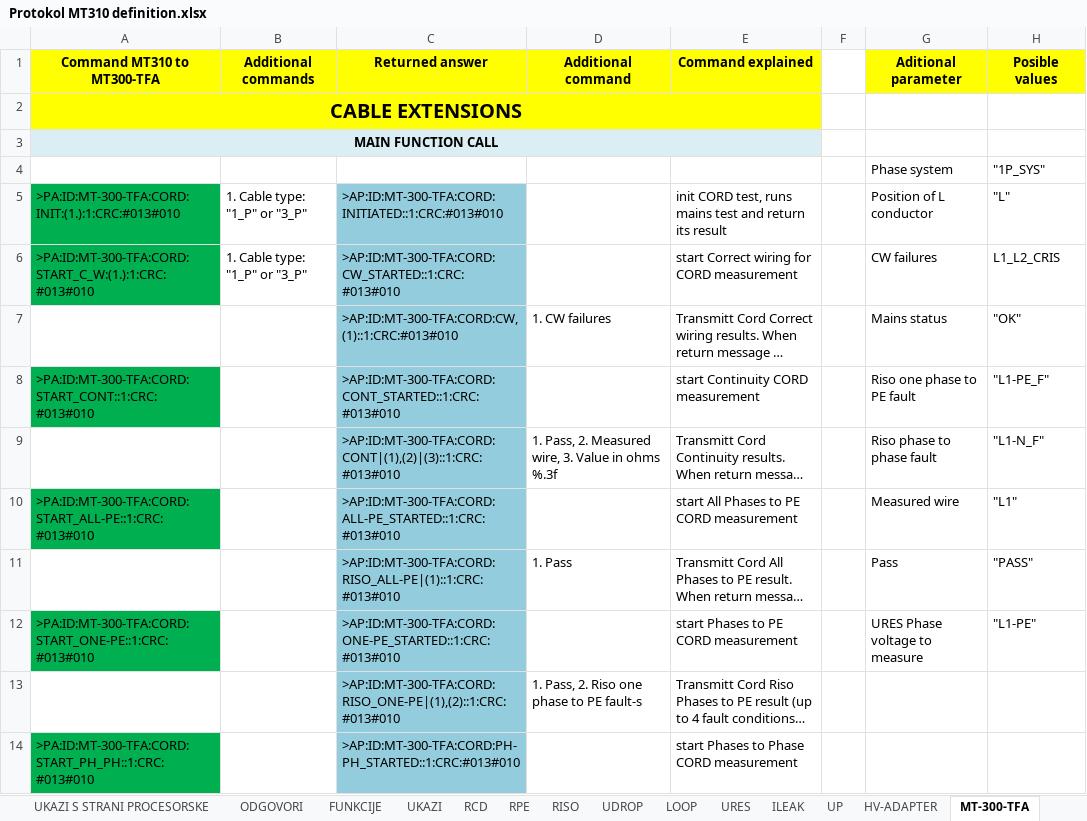
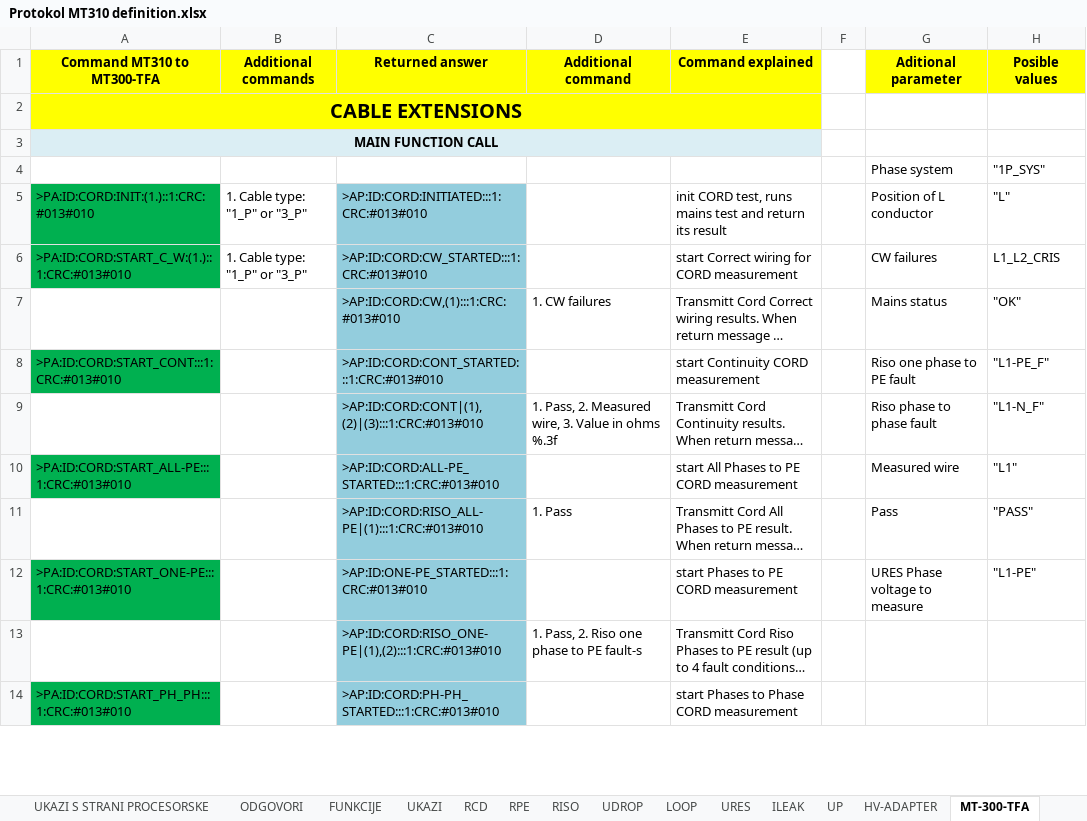
Before and after one commit to studentjan/MT-300-TFA_SVN, an Excel workbook: Protokol MT310 definition.xlsx, sheet MT-300-TFA, drawn as a sheet; only a part is shown; long unchanged cells end in …; values as stored, in another font and other column widths than the file's, no borders; the diff covers the shown part only; the diff names each change by its address in the sheet, - before the commit and + after, or states it on an @@ line.

```diff
--- a/Protokol MT310 definition.xlsx (sheet MT-300-TFA)
+++ b/Protokol MT310 definition.xlsx (sheet MT-300-TFA)
-A5 (Command MT310 to MT300-TFA): >PA:ID:MT-300-TFA:CORD:INIT:(1.):1:CRC:#013#010
+A5 (Command MT310 to MT300-TFA): >PA:ID:CORD:INIT:(1.)::1:CRC:#013#010
-C5 (Returned answer): >AP:ID:MT-300-TFA:CORD:INITIATED::1:CRC:#013#010
+C5 (Returned answer): >AP:ID:CORD:INITIATED:::1:CRC:#013#010
-A6 (Command MT310 to MT300-TFA): >PA:ID:MT-300-TFA:CORD:START_C_W:(1.):1:CRC:#013#010
+A6 (Command MT310 to MT300-TFA): >PA:ID:CORD:START_C_W:(1.)::1:CRC:#013#010
-C6 (Returned answer): >AP:ID:MT-300-TFA:CORD:CW_STARTED::1:CRC:#013#010
+C6 (Returned answer): >AP:ID:CORD:CW_STARTED:::1:CRC:#013#010
-C7 (Returned answer): >AP:ID:MT-300-TFA:CORD:CW,(1)::1:CRC:#013#010
+C7 (Returned answer): >AP:ID:CORD:CW,(1):::1:CRC:#013#010
-A8 (Command MT310 to MT300-TFA): >PA:ID:MT-300-TFA:CORD:START_CONT::1:CRC:#013#010
+A8 (Command MT310 to MT300-TFA): >PA:ID:CORD:START_CONT:::1:CRC:#013#010
-C8 (Returned answer): >AP:ID:MT-300-TFA:CORD:CONT_STARTED::1:CRC:#013#010
+C8 (Returned answer): >AP:ID:CORD:CONT_STARTED:::1:CRC:#013#010
-C9 (Returned answer): >AP:ID:MT-300-TFA:CORD:CONT|(1),(2)|(3)::1:CRC:#013#010
+C9 (Returned answer): >AP:ID:CORD:CONT|(1),(2)|(3):::1:CRC:#013#010
-A10 (Command MT310 to MT300-TFA): >PA:ID:MT-300-TFA:CORD:START_ALL-PE::1:CRC:#013#010
+A10 (Command MT310 to MT300-TFA): >PA:ID:CORD:START_ALL-PE:::1:CRC:#013#010
-C10 (Returned answer): >AP:ID:MT-300-TFA:CORD:ALL-PE_STARTED::1:CRC:#013#010
+C10 (Returned answer): >AP:ID:CORD:ALL-PE_STARTED:::1:CRC:#013#010
-C11 (Returned answer): >AP:ID:MT-300-TFA:CORD:RISO_ALL-PE|(1)::1:CRC:#013#010
+C11 (Returned answer): >AP:ID:CORD:RISO_ALL-PE|(1):::1:CRC:#013#010
-A12 (Command MT310 to MT300-TFA): >PA:ID:MT-300-TFA:CORD:START_ONE-PE::1:CRC:#013#010
+A12 (Command MT310 to MT300-TFA): >PA:ID:CORD:START_ONE-PE:::1:CRC:#013#010
-C12 (Returned answer): >AP:ID:MT-300-TFA:CORD:ONE-PE_STARTED::1:CRC:#013#010
+C12 (Returned answer): >AP:ID:ONE-PE_STARTED:::1:CRC:#013#010
-C13 (Returned answer): >AP:ID:MT-300-TFA:CORD:RISO_ONE-PE|(1),(2)::1:CRC:#013#010
+C13 (Returned answer): >AP:ID:CORD:RISO_ONE-PE|(1),(2):::1:CRC:#013#010
-A14 (Command MT310 to MT300-TFA): >PA:ID:MT-300-TFA:CORD:START_PH_PH::1:CRC:#013#010
+A14 (Command MT310 to MT300-TFA): >PA:ID:CORD:START_PH_PH:::1:CRC:#013#010
-C14 (Returned answer): >AP:ID:MT-300-TFA:CORD:PH-PH_STARTED::1:CRC:#013#010
+C14 (Returned answer): >AP:ID:CORD:PH-PH_STARTED:::1:CRC:#013#010
```
Also changed, not shown: 34 edited cells elsewhere in this sheet, Procedure za releje MT-300-TFA.xlsx, 18 other files.
